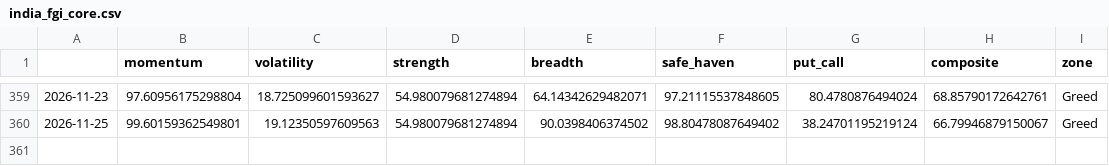
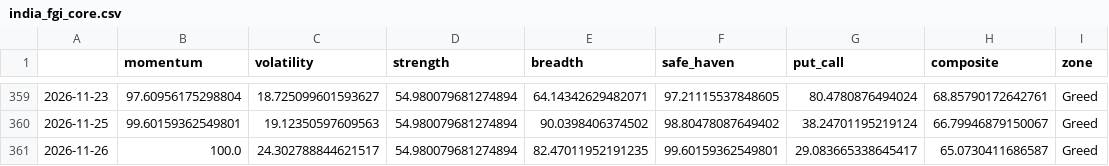
Before and after one commit to Sumanthputanemahesh/FEAR-AND-GREED-INDEX-INDIA, a CSV file: docs/data/india_fgi_core.csv, drawn as a sheet; only a part is shown, gaps mark what is left out; the diff names each change by its address in the sheet, - before the commit and + after, or states it on an @@ line.

```diff
--- a/docs/data/india_fgi_core.csv
+++ b/docs/data/india_fgi_core.csv
+row 361: 2026-11-26 | 100.0 | 24.302788844621517 | 54.980079681274894 | 82.47011952191235 | 99.60159362549801 | 29.083665338645417 | 65.0730411686587 | Greed
```
Also changed, not shown: docs/data/india_fgi_components_raw.csv, docs/data/india_fgi_extended.csv, 8 other files.
